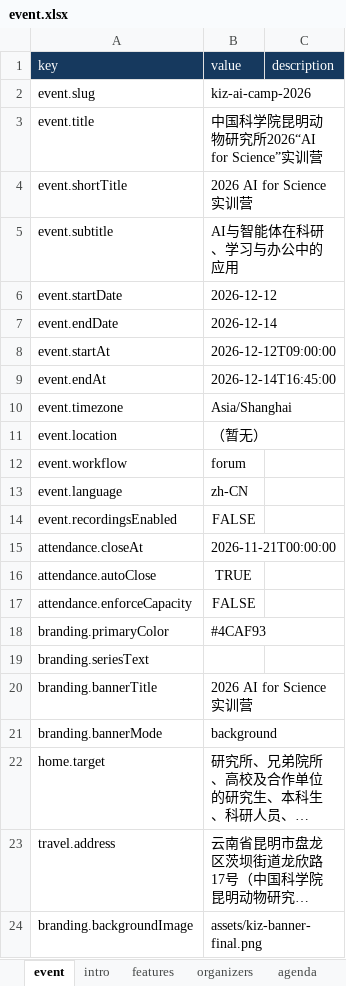
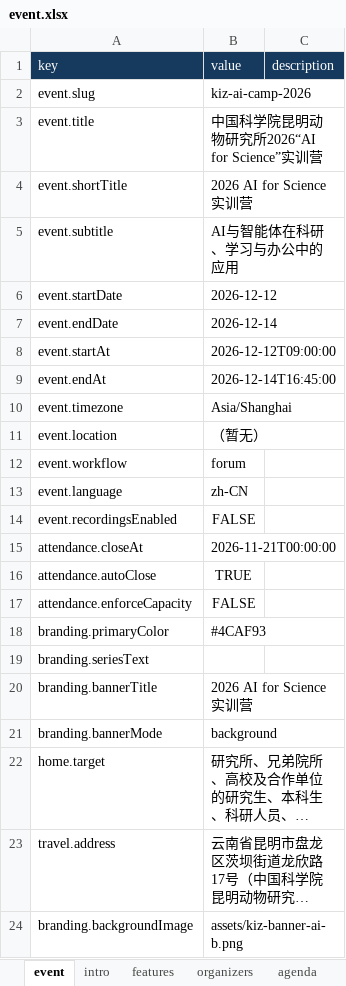
Before and after one commit to wanggongjun/event-site-generator-template, an Excel workbook: input/kiz-ai-camp-2026/event.xlsx, sheet event, drawn as a sheet; long unchanged cells end in …; values as stored, in another font and other column widths than the file's, no borders; the diff names each change by its address in the sheet, - before the commit and + after, or states it on an @@ line.

Commit message:
design: select AI bamboo green banner variant B

```diff
--- a/input/kiz-ai-camp-2026/event.xlsx (sheet event)
+++ b/input/kiz-ai-camp-2026/event.xlsx (sheet event)
-B24 (value): assets/kiz-banner-final.png
+B24 (value): assets/kiz-banner-ai-b.png
```
Also changed, not shown: 1 other file.
